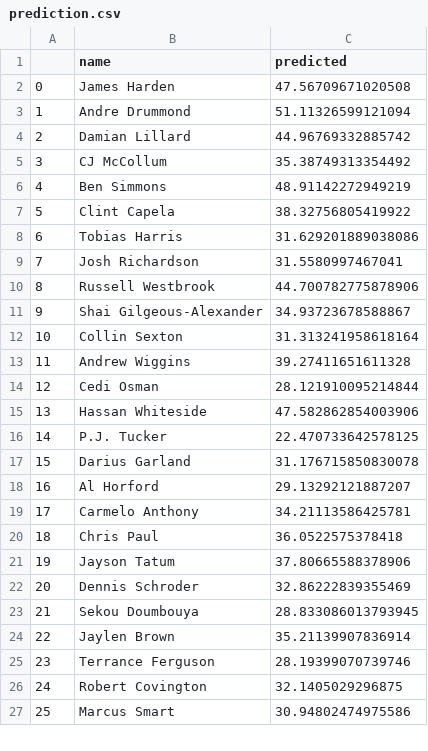
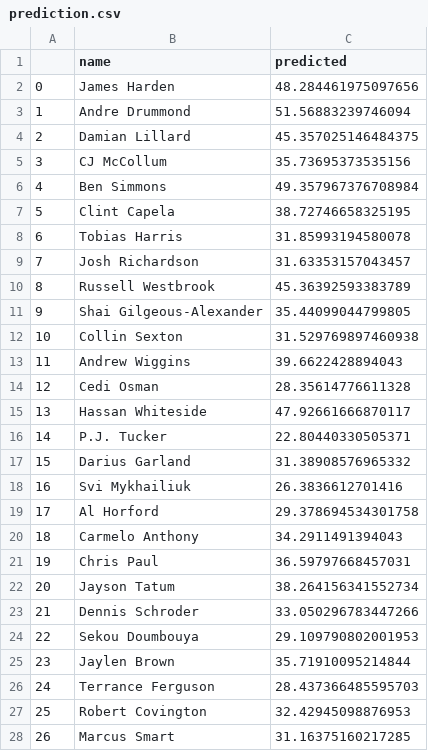
Before and after one commit to bballboy8/Fantasy-Fire, a CSV file: website/optimizer/prediction.csv, drawn as a sheet; only a part is shown; addresses are those after the commit; the diff covers the shown part only; the diff names each change by its address in the sheet, - before the commit and + after, or states it on an @@ line.

Commit message:
Update prediction.csv

```diff
--- a/website/optimizer/prediction.csv
+++ b/website/optimizer/prediction.csv
-C2 (predicted): 47.56709671020508
+C2 (predicted): 48.284461975097656
-C3 (predicted): 51.11326599121094
+C3 (predicted): 51.56883239746094
-C4 (predicted): 44.96769332885742
+C4 (predicted): 45.357025146484375
-C5 (predicted): 35.38749313354492
+C5 (predicted): 35.73695373535156
-C6 (predicted): 48.91142272949219
+C6 (predicted): 49.357967376708984
-C7 (predicted): 38.32756805419922
+C7 (predicted): 38.72746658325195
-C8 (predicted): 31.629201889038086
+C8 (predicted): 31.85993194580078
-C9 (predicted): 31.5580997467041
+C9 (predicted): 31.63353157043457
-C10 (predicted): 44.700782775878906
+C10 (predicted): 45.36392593383789
-C11 (predicted): 34.93723678588867
+C11 (predicted): 35.44099044799805
-C12 (predicted): 31.313241958618164
+C12 (predicted): 31.529769897460938
-C13 (predicted): 39.27411651611328
+C13 (predicted): 39.6622428894043
-C14 (predicted): 28.121910095214844
+C14 (predicted): 28.35614776611328
-C15 (predicted): 47.582862854003906
+C15 (predicted): 47.92661666870117
-C16 (predicted): 22.470733642578125
+C16 (predicted): 22.80440330505371
-C17 (predicted): 31.176715850830078
+C17 (predicted): 31.38908576965332
+row 18: 16 | Svi Mykhailiuk | 26.3836612701416
@@ column A renumbered from row 19 down @@
-C19 (predicted): 29.13292121887207
+C19 (predicted): 29.378694534301758
-C20 (predicted): 34.21113586425781
+C20 (predicted): 34.2911491394043
-C21 (predicted): 36.0522575378418
+C21 (predicted): 36.59797668457031
-C22 (predicted): 37.80665588378906
+C22 (predicted): 38.264156341552734
-C23 (predicted): 32.86222839355469
+C23 (predicted): 33.050296783447266
-C24 (predicted): 28.833086013793945
+C24 (predicted): 29.109790802001953
-C25 (predicted): 35.21139907836914
+C25 (predicted): 35.71910095214844
-C26 (predicted): 28.19399070739746
+C26 (predicted): 28.437366485595703
-C27 (predicted): 32.1405029296875
+C27 (predicted): 32.42945098876953
-C28 (predicted): 30.94802474975586
+C28 (predicted): 31.16375160217285
```
Also changed, not shown: 2 added rows and 41 edited cells elsewhere in this file.
